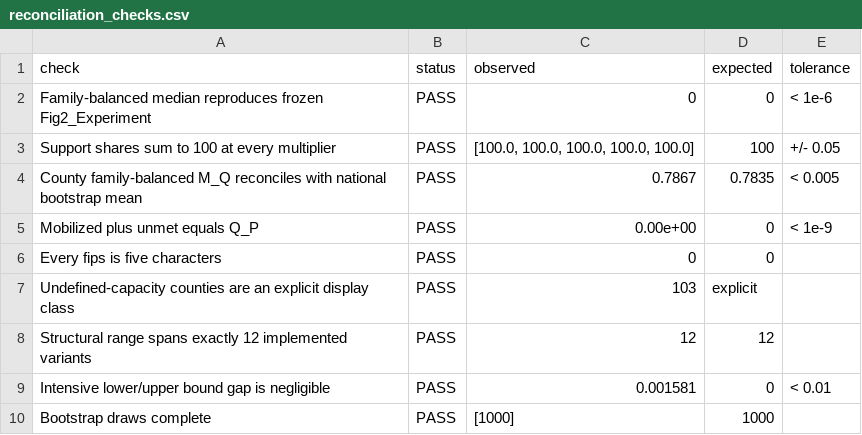
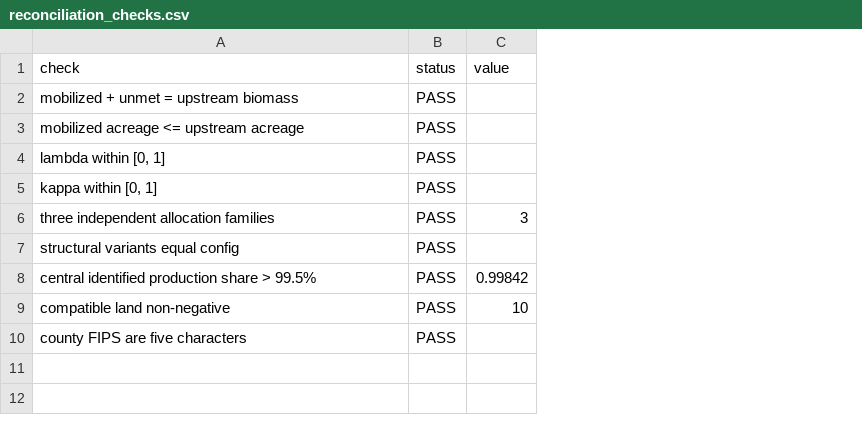
Before and after one commit to ElvisKwameOfori123/BioLand-US, a CSV file: results/validation/reconciliation_checks.csv, drawn as a sheet; removed rows and columns are numbered as before the commit, all else as after; the diff names each change by its address in the sheet, - before the commit and + after, or states it on an @@ line.

```diff
--- a/results/validation/reconciliation_checks.csv
+++ b/results/validation/reconciliation_checks.csv
-column C (observed), rows 3-10: [100.0, 100.0, 100.0, 100.0, 100.0] | 0.7867 | 0.00e+00 | 0 | 103 | 12 | 0.001581 | [1000]
-column D (expected), rows 3-10: 100 | 0.7835 | 0 | 0 | explicit | 12 | 0 | 1000
-column E (tolerance), rows 3-9: +/- 0.05 | < 0.005 | < 1e-9 |  |  |  | < 0.01
+column C (value), rows 6-9: 3 |  | 0.99842 | 10
-row 2: Family-balanced median reproduces frozen Fig2_Experiment | PASS | 0 | 0 | < 1e-6
-A2 (check): Support shares sum to 100 at every multiplier
+A2 (check): mobilized + unmet = upstream biomass
-A3 (check): County family-balanced M_Q reconciles with national bootstrap mean
+A3 (check): mobilized acreage <= upstream acreage
-A4 (check): Mobilized plus unmet equals Q_P
+A4 (check): lambda within [0, 1]
-A5 (check): Every fips is five characters
+A5 (check): kappa within [0, 1]
-A6 (check): Undefined-capacity counties are an explicit display class
+A6 (check): three independent allocation families
-A7 (check): Structural range spans exactly 12 implemented variants
+A7 (check): structural variants equal config
-A8 (check): Intensive lower/upper bound gap is negligible
+A8 (check): central identified production share > 99.5%
-A9 (check): Bootstrap draws complete
+A9 (check): compatible land non-negative
+row 10: county FIPS are five characters | PASS
```
Also changed, not shown: results/manuscript/feedstock_coverage.csv, results/manuscript/headline_results.csv, 56 other files.
